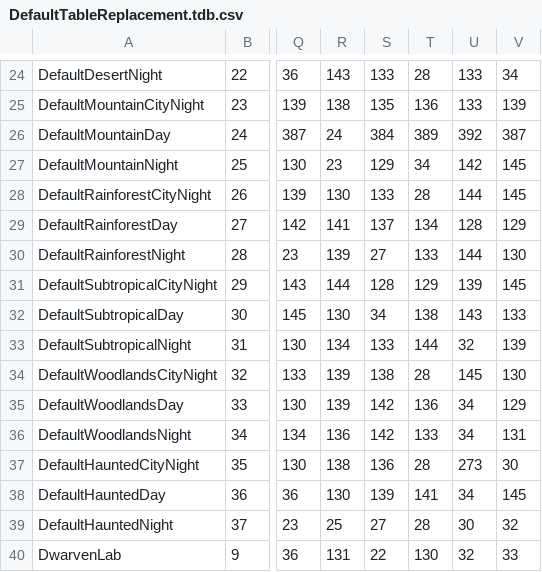
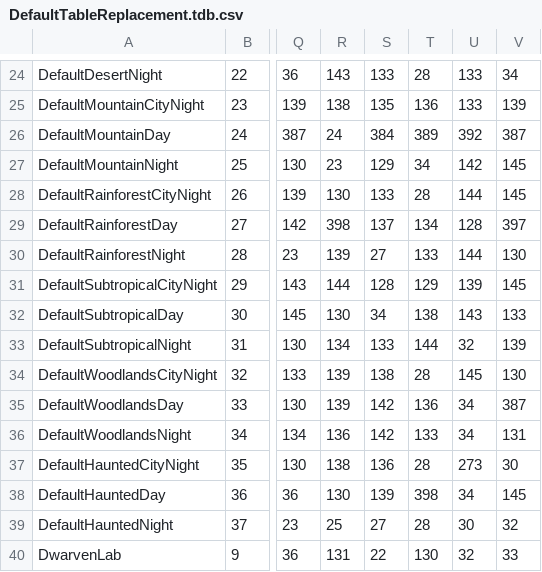
Before and after one commit to SquidKamer/DaggerfallBestiaryProject, a CSV file: DefaultTableReplacement.tdb.csv, drawn as a sheet; only a part is shown, gaps mark what is left out; the diff names each change by its address in the sheet, - before the commit and + after, or states it on an @@ line.

Commit message:
Added Archer Rider and Spellsword Rider to encounter tables

```diff
--- a/DefaultTableReplacement.tdb.csv
+++ b/DefaultTableReplacement.tdb.csv
-R29: 141
+R29: 398
-V29: 129
+V29: 397
-V35: 129
+V35: 387
-T38: 141
+T38: 398
```
Also changed, not shown: 1 other file.
